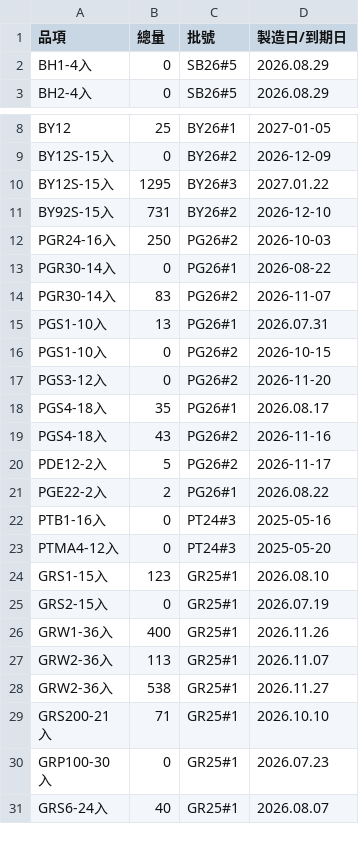
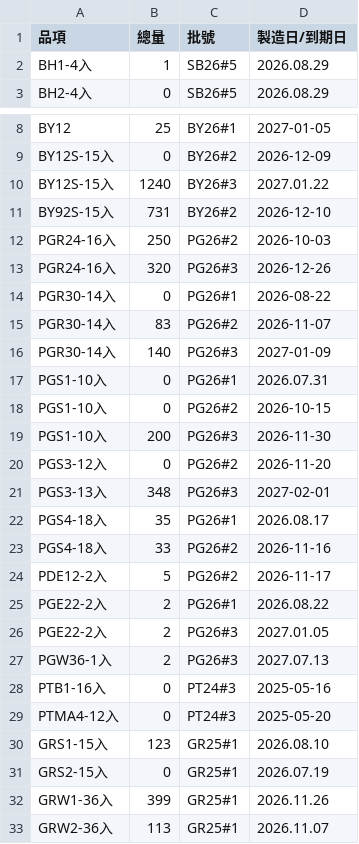
Before and after one commit to mingfonglpg-bit/-, a CSV file: chilled.csv, drawn as a sheet; only a part is shown, gaps mark what is left out; the shorter side is filled out with more unchanged rows; the diff covers the shown part only.

```diff
--- a/chilled.csv
+++ b/chilled.csv
@@ -1,3 +1,3 @@
 品項,總量,批號,製造日/到期日
-BH1-4入,0,SB26#5,2026.08.29
+BH1-4入,1,SB26#5,2026.08.29
 BH2-4入,0,SB26#5,2026.08.29
@@ -9,14 +9,20 @@ BY12,25,BY26#1,2027-01-05
 BY12S-15入,0,BY26#2,2026-12-09
-BY12S-15入,1295,BY26#3,2027.01.22
+BY12S-15入,1240,BY26#3,2027.01.22
 BY92S-15入,731,BY26#2,2026-12-10
 PGR24-16入,250,PG26#2,2026-10-03
+PGR24-16入,320,PG26#3,2026-12-26
 PGR30-14入,0,PG26#1,2026-08-22
 PGR30-14入,83,PG26#2,2026-11-07
-PGS1-10入,13,PG26#1,2026.07.31
+PGR30-14入,140,PG26#3,2027-01-09
+PGS1-10入,0,PG26#1,2026.07.31
 PGS1-10入,0,PG26#2,2026-10-15
+PGS1-10入,200,PG26#3,2026-11-30
 PGS3-12入,0,PG26#2,2026-11-20
+PGS3-13入,348,PG26#3,2027-02-01
 PGS4-18入,35,PG26#1,2026.08.17
-PGS4-18入,43,PG26#2,2026-11-16
+PGS4-18入,33,PG26#2,2026-11-16
 PDE12-2入,5,PG26#2,2026-11-17
 PGE22-2入,2,PG26#1,2026.08.22
+PGE22-2入,2,PG26#3,2027.01.05
+PGW36-1入,2,PG26#3,2027.07.13
 PTB1-16入,0,PT24#3,2025-05-16
@@ -25,3 +31,3 @@ GRS1-15入,123,GR25#1,2026.08.10
 GRS2-15入,0,GR25#1,2026.07.19
-GRW1-36入,400,GR25#1,2026.11.26
+GRW1-36入,399,GR25#1,2026.11.26
 GRW2-36入,113,GR25#1,2026.11.07
```
Also changed, not shown: 10 edited cells elsewhere in this file, beef.csv, frozen.csv.
